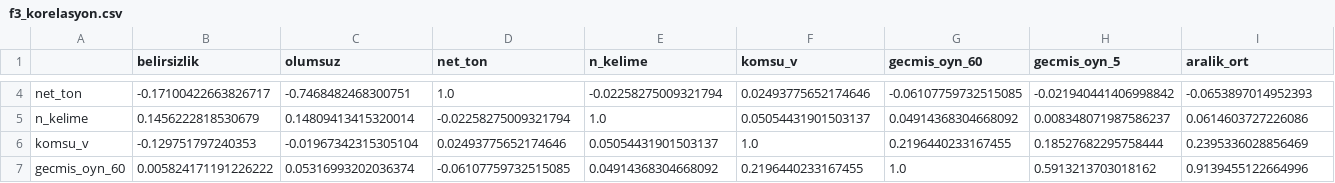
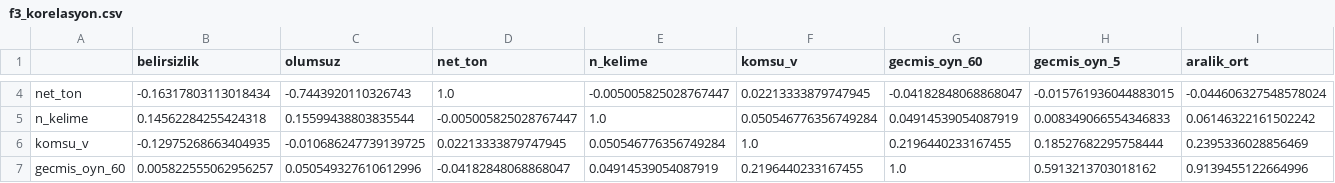
Before and after one commit to emirhanok1/kazanc-oynaklik, a CSV file: cikti/f3_korelasyon.csv, drawn as a sheet; only a part is shown, gaps mark what is left out; the diff covers the shown part only; the diff names each change by its address in the sheet, - before the commit and + after, or states it on an @@ line.

```diff
--- a/cikti/f3_korelasyon.csv
+++ b/cikti/f3_korelasyon.csv
-B4 (belirsizlik): -0.17100422663826717
+B4 (belirsizlik): -0.16317803113018434
-C4 (olumsuz): -0.7468482468300751
+C4 (olumsuz): -0.7443920110326743
-E4 (n_kelime): -0.02258275009321794
+E4 (n_kelime): -0.005005825028767447
-F4 (komsu_v): 0.02493775652174646
+F4 (komsu_v): 0.02213333879747945
-G4 (gecmis_oyn_60): -0.06107759732515085
+G4 (gecmis_oyn_60): -0.04182848068868047
-H4 (gecmis_oyn_5): -0.021940441406998842
+H4 (gecmis_oyn_5): -0.015761936044883015
-I4 (aralik_ort): -0.0653897014952393
+I4 (aralik_ort): -0.044606327548578024
-B5 (belirsizlik): 0.1456222818530679
+B5 (belirsizlik): 0.14562284255424318
-C5 (olumsuz): 0.14809413415320014
+C5 (olumsuz): 0.15599438803835544
-D5 (net_ton): -0.02258275009321794
+D5 (net_ton): -0.005005825028767447
-F5 (komsu_v): 0.05054431901503137
+F5 (komsu_v): 0.050546776356749284
-G5 (gecmis_oyn_60): 0.04914368304668092
+G5 (gecmis_oyn_60): 0.04914539054087919
-H5 (gecmis_oyn_5): 0.008348071987586237
+H5 (gecmis_oyn_5): 0.008349066554346833
-I5 (aralik_ort): 0.0614603727226086
+I5 (aralik_ort): 0.06146322161502242
-B6 (belirsizlik): -0.129751797240353
+B6 (belirsizlik): -0.12975268663404935
-C6 (olumsuz): -0.01967342315305104
+C6 (olumsuz): -0.010686247739139725
-D6 (net_ton): 0.02493775652174646
+D6 (net_ton): 0.02213333879747945
-E6 (n_kelime): 0.05054431901503137
+E6 (n_kelime): 0.050546776356749284
-B7 (belirsizlik): 0.005824171191226222
+B7 (belirsizlik): 0.005822555062956257
-C7 (olumsuz): 0.05316993202036374
+C7 (olumsuz): 0.050549327610612996
-D7 (net_ton): -0.06107759732515085
+D7 (net_ton): -0.04182848068868047
-E7 (n_kelime): 0.04914368304668092
+E7 (n_kelime): 0.04914539054087919
```
Also changed, not shown: 54 edited cells elsewhere in this file, cikti/f1_sektor_dagilimi.csv, cikti/f1_veri_ozeti.csv, 46 other files.
